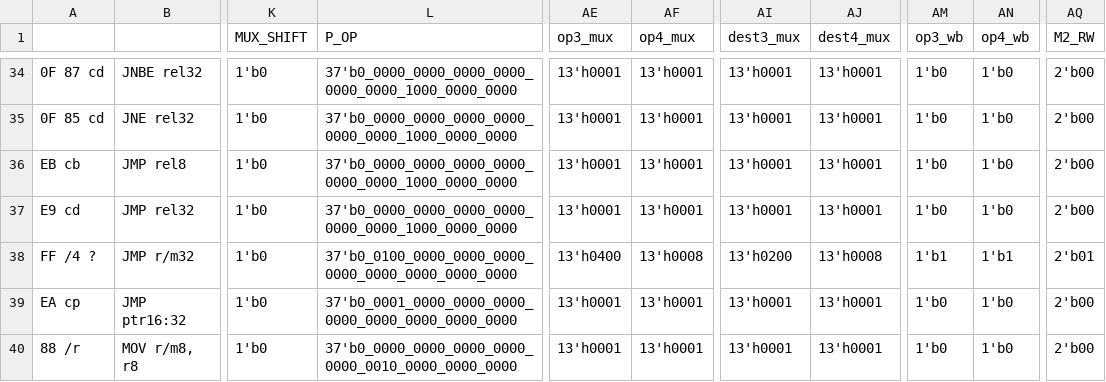
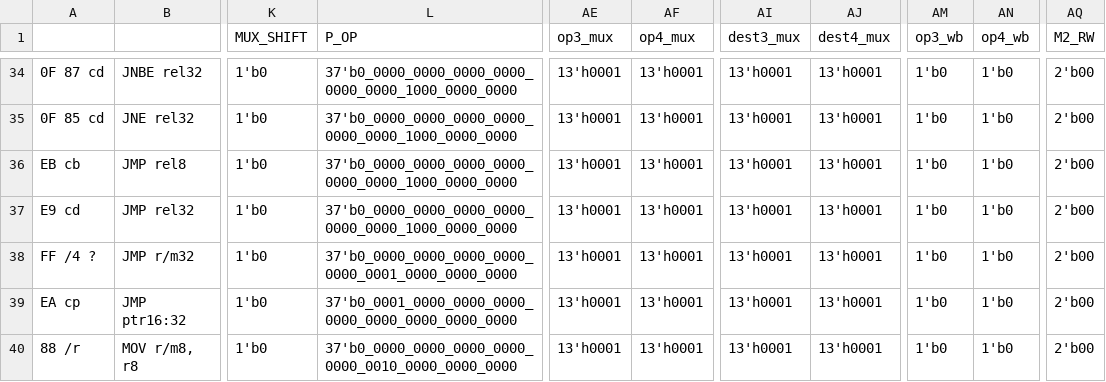
Before and after one commit to e-turcotte/Project-RAVE, a CSV file: processor/ControlStore/pythonProject/output.csv, drawn as a sheet; only a part is shown, gaps mark what is left out; the diff names each change by its address in the sheet, - before the commit and + after, or states it on an @@ line.

```diff
--- a/processor/ControlStore/pythonProject/output.csv
+++ b/processor/ControlStore/pythonProject/output.csv
-L38 (P_OP): 37'b0_0100_0000_0000_0000_0000_0000_0000_0000_0000
+L38 (P_OP): 37'b0_0000_0000_0000_0000_0000_0001_0000_0000_0000
-AE38 (op3_mux): 13'h0400
+AE38 (op3_mux): 13'h0001
-AF38 (op4_mux): 13'h0008
+AF38 (op4_mux): 13'h0001
-AI38 (dest3_mux): 13'h0200
+AI38 (dest3_mux): 13'h0001
-AJ38 (dest4_mux): 13'h0008
+AJ38 (dest4_mux): 13'h0001
-AM38 (op3_wb): 1'b1
+AM38 (op3_wb): 1'b0
-AN38 (op4_wb): 1'b1
+AN38 (op4_wb): 1'b0
-AQ38 (M2_RW): 2'b01
+AQ38 (M2_RW): 2'b00
```
Also changed, not shown: 2 other files.
